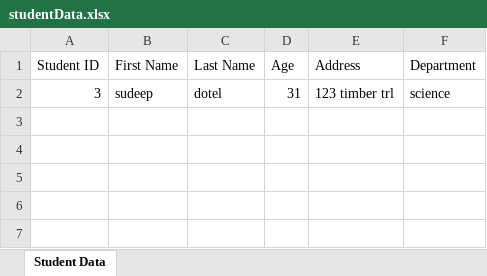
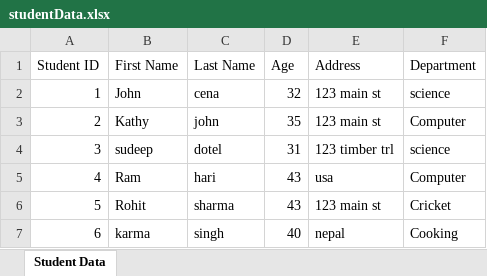
Before and after one commit to sudeepdotel/Class_project, an Excel workbook: fullStackProject/src/main/resources/files/studentData.xlsx, sheet Student Data, drawn as a sheet; values as stored, in another font and other column widths than the file's, no borders; the diff names each change by its address in the sheet, - before the commit and + after, or states it on an @@ line.

Commit message:
first commit

```diff
--- a/fullStackProject/src/main/resources/files/studentData.xlsx (sheet Student Data)
+++ b/fullStackProject/src/main/resources/files/studentData.xlsx (sheet Student Data)
+row 2: 1 | John | cena | 32 | 123 main st | science
+row 3: 2 | Kathy | john | 35 | 123 main st | Computer
+row 5: 4 | Ram | hari | 43 | usa | Computer
+row 6: 5 | Rohit | sharma | 43 | 123 main st | Cricket
+row 7: 6 | karma | singh | 40 | nepal | Cooking
```
Also changed, not shown: 43 other files.
